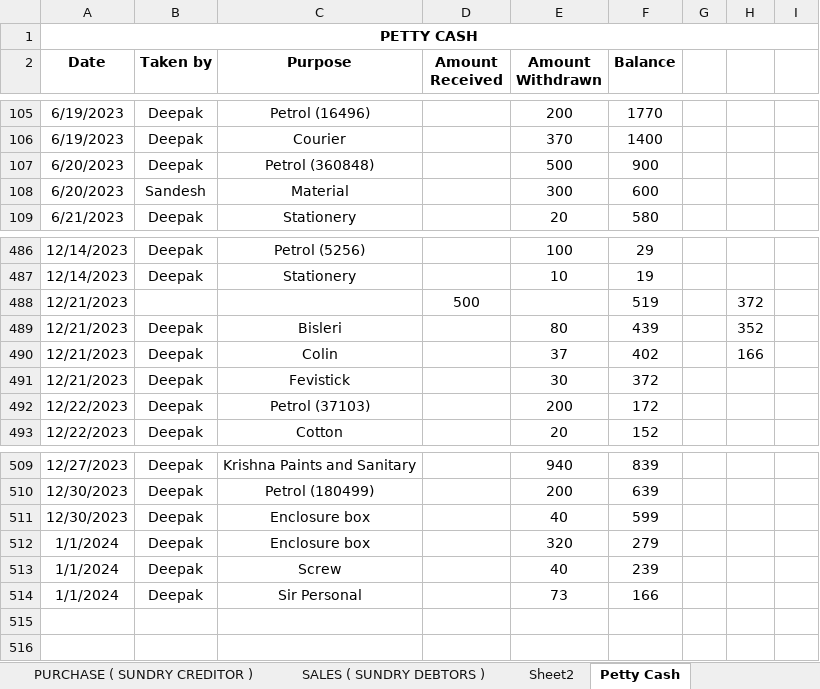
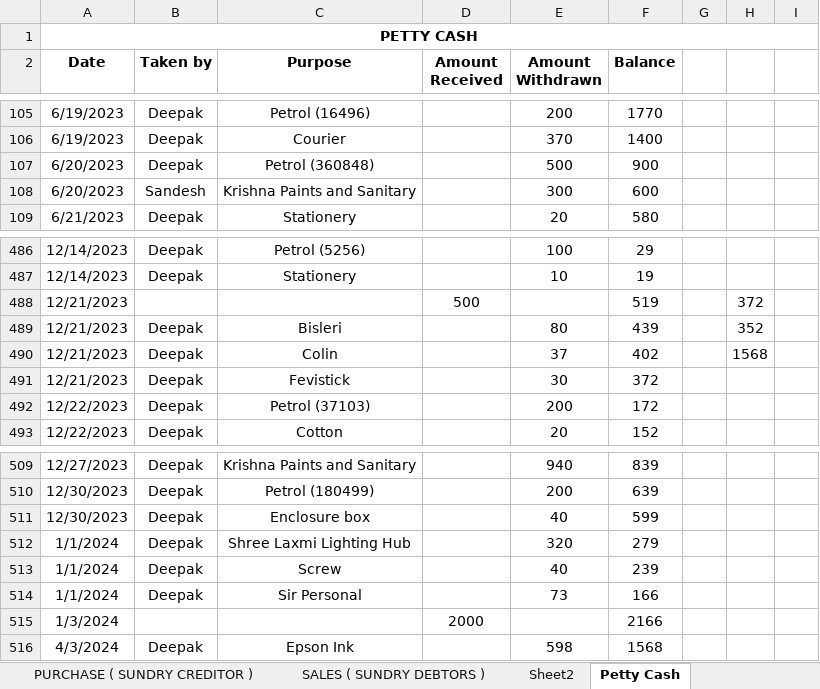
Before and after one commit to JPTechatronics/J-P-Techatronics-2023-2024, an Excel workbook: Stock.xlsx, sheet Petty Cash, drawn as a sheet; only a part is shown, gaps mark what is left out; values as stored, in another font and other column widths than the file's, no borders; the diff names each change by its address in the sheet, - before the commit and + after, or states it on an @@ line.

```diff
--- a/Stock.xlsx (sheet Petty Cash)
+++ b/Stock.xlsx (sheet Petty Cash)
-C108 (Purpose): Material
+C108 (Purpose): Krishna Paints and Sanitary
-H490: 166
+H490: 1568
-C512 (Purpose): Enclosure box
+C512 (Purpose): Shree Laxmi Lighting Hub
+row 515: 1/3/2024 |  |  | 2000 |  | 2166
+row 516: 4/3/2024 | Deepak | Epson Ink |  | 598 | 1568
```
Also changed, not shown: sheet PURCHASE ( SUNDRY CREDITOR ), sheet STOCK DETAILS, sheet Material Location, sheet SALES ( SUNDRY DEBTORS ), Attendance.xlsx, Outstandings.xlsx, 1 other file.
